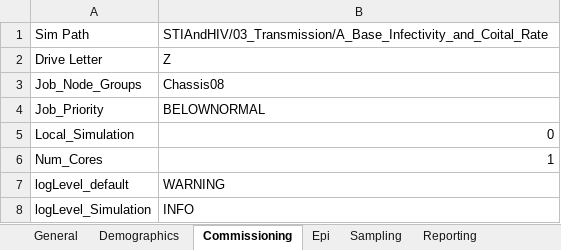
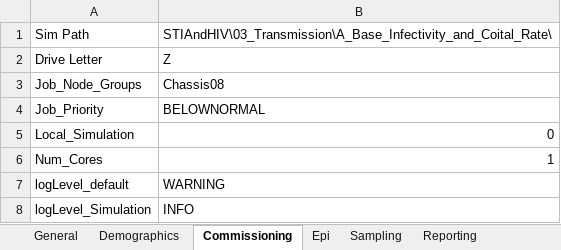
Before and after one commit to InstituteforDiseaseModeling/EMOD-Typhoid, an Excel workbook: Regression/Scenarios/STIAndHIV/03_Transmission/A_Base_Infectivity_and_Coital_Rate/config.xlsm, sheet Commissioning, drawn as a sheet; values as stored, in another font and other column widths than the file's, no borders; the diff names each change by its address in the sheet, - before the commit and + after, or states it on an @@ line.

```diff
--- a/Regression/Scenarios/STIAndHIV/03_Transmission/A_Base_Infectivity_and_Coital_Rate/config.xlsm (sheet Commissioning)
+++ b/Regression/Scenarios/STIAndHIV/03_Transmission/A_Base_Infectivity_and_Coital_Rate/config.xlsm (sheet Commissioning)
-B1: STIAndHIV/03_Transmission/A_Base_Infectivity_and_Coital_Rate
+B1: STIAndHIV\03_Transmission\A_Base_Infectivity_and_Coital_Rate\
```
Also changed, not shown: sheet Demographics, Regression/Scenarios/STIAndHIV/03_Transmission/B_Effect_of_VMMC/config.xlsm, Regression/Scenarios/STIAndHIV/03_Transmission/C_Effect_of_ART/config.xlsm, 7 other files.
